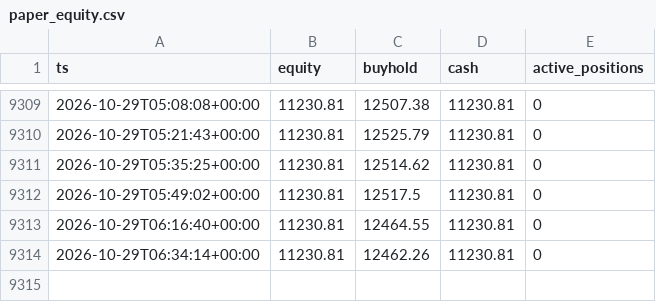
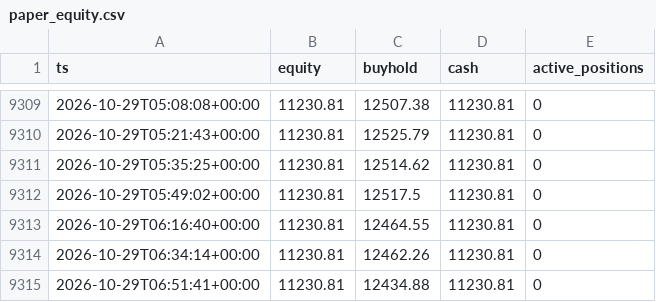
Before and after one commit to gyanrnk/aitrader-bot, a CSV file: data/paper_equity.csv, drawn as a sheet; only a part is shown, gaps mark what is left out; the diff names each change by its address in the sheet, - before the commit and + after, or states it on an @@ line.

```diff
--- a/data/paper_equity.csv
+++ b/data/paper_equity.csv
+row 9315: 2026-10-29T06:51:41+00:00 | 11230.81 | 12434.88 | 11230.81 | 0
```
Also changed, not shown: data/carry_equity.csv, data/market/2026-10-29.csv, 8 other files.
